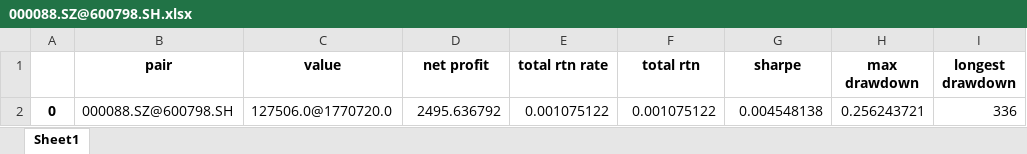
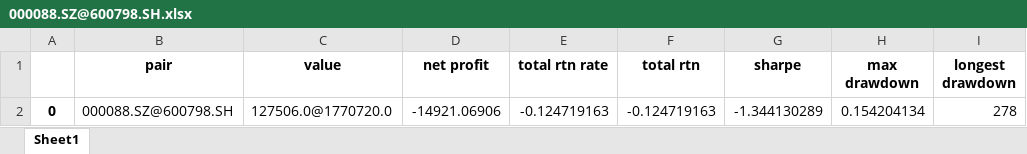
Before and after one commit to PXY11/cms, an Excel workbook: stat_arb/pair_perform/000088.SZ@600798.SH.xlsx, sheet Sheet1, drawn as a sheet; values as stored, in another font and other column widths than the file's, no borders; the diff names each change by its address in the sheet, - before the commit and + after, or states it on an @@ line.

```diff
--- a/stat_arb/pair_perform/000088.SZ@600798.SH.xlsx (sheet Sheet1)
+++ b/stat_arb/pair_perform/000088.SZ@600798.SH.xlsx (sheet Sheet1)
-D2 (net profit): 2495.636792
+D2 (net profit): -14921.06906
-E2 (total rtn rate): 0.001075122
+E2 (total rtn rate): -0.124719163
-F2 (total rtn): 0.001075122
+F2 (total rtn): -0.124719163
-G2 (sharpe): 0.004548138
+G2 (sharpe): -1.344130289
-H2 (max drawdown): 0.256243721
+H2 (max drawdown): 0.154204134
-I2 (longest drawdown): 336
+I2 (longest drawdown): 278
```
Also changed, not shown: stat_arb/pair_perform.xlsx, 4 other files.
